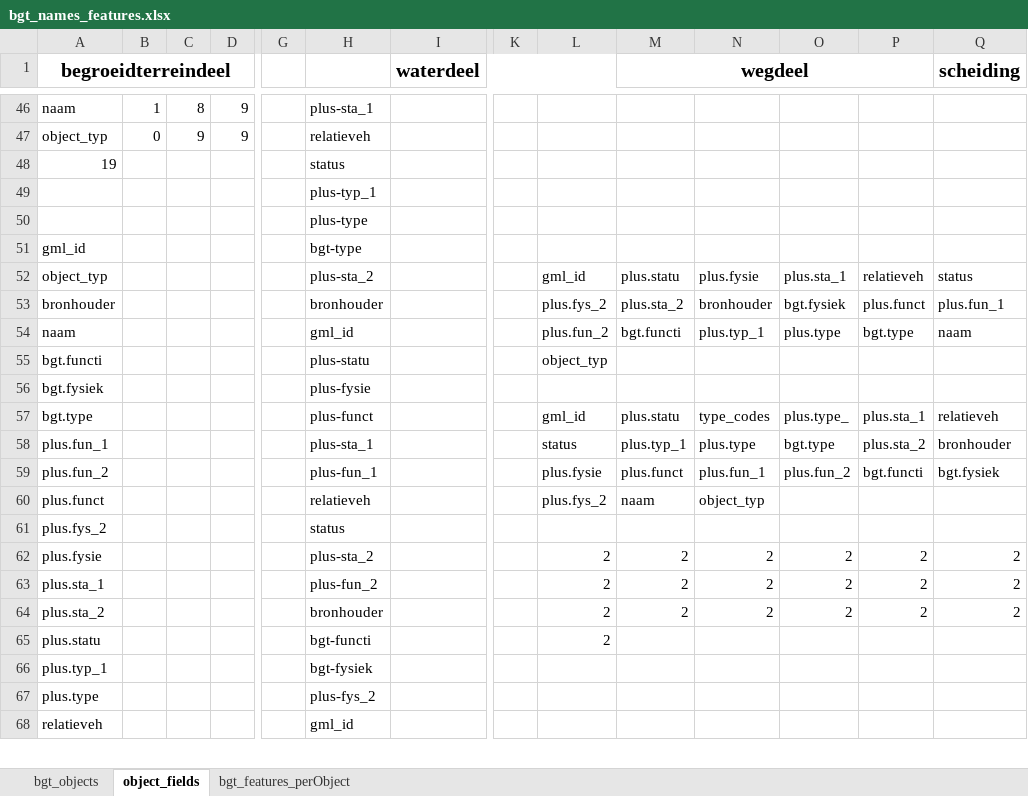
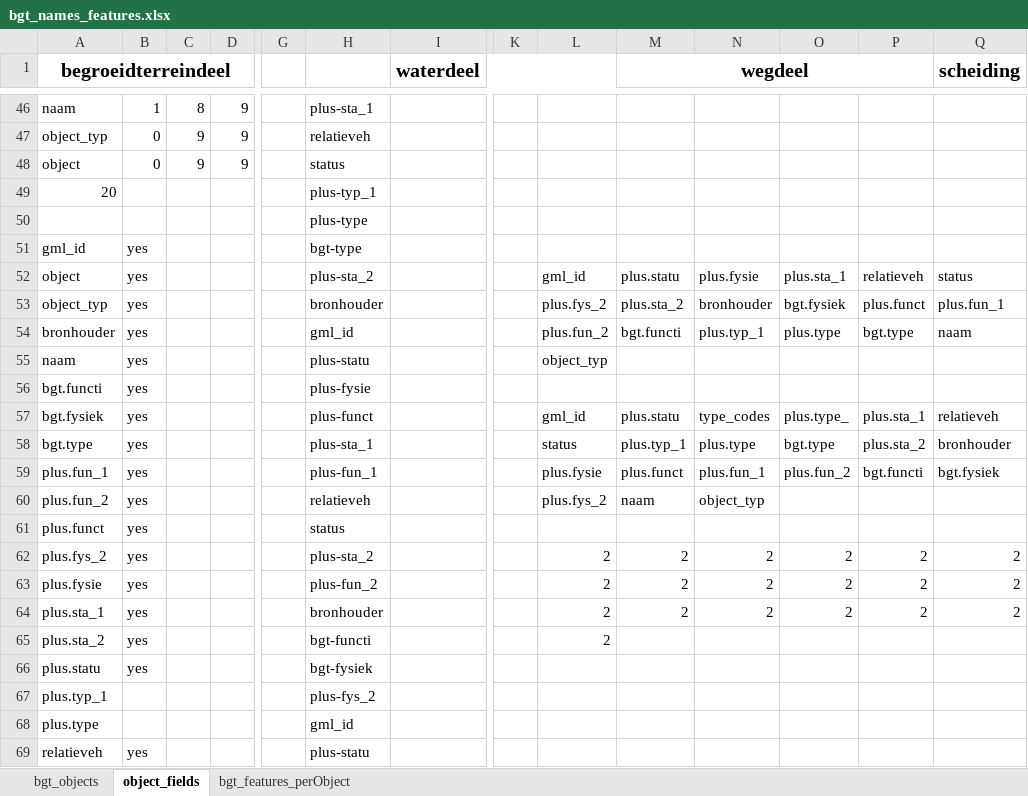
Before and after one commit to Jellest/SCwmo, an Excel workbook: data-raw/bgt_names_features.xlsx, sheet object_fields, drawn as a sheet; only a part is shown, gaps mark what is left out; values as stored, in another font and other column widths than the file's, no borders; removed rows and columns are numbered as before the commit, all else as after; rows hold the shown columns only; the diff covers the shown part only; the diff names each change by its address in the sheet, - before the commit and + after, or states it on an @@ line.

```diff
--- a/data-raw/bgt_names_features.xlsx (sheet object_fields)
+++ b/data-raw/bgt_names_features.xlsx (sheet object_fields)
-row 48: 19 |  |  |  |  | status
-row 49:  |  |  |  |  | plus-typ_1
+row 48: object | 0 | 9 | 9 |  | status
+row 49: 20 |  |  |  |  | plus-typ_1
-B51:B54: (empty)
+B51:B54: yes
-A52 (begroeidterreindeel): object_typ
+A52 (begroeidterreindeel): object
-A53 (begroeidterreindeel): bronhouder
+A53 (begroeidterreindeel): object_typ
-A54 (begroeidterreindeel): naam
+A54 (begroeidterreindeel): bronhouder
+row 55: naam | yes |  |  |  | plus-statu |  |  | object_typ
-B56: (empty)
+B56: yes
-H56: plus-statu
+H56: plus-fysie
-L56: object_typ
+L56: (empty)
-row 56: bgt.fysiek |  |  |  |  | plus-fysie
-A57 (begroeidterreindeel): bgt.type
+A57 (begroeidterreindeel): bgt.fysiek
-B57:B60: (empty)
+B57:B60: yes
-A58 (begroeidterreindeel): plus.fun_1
+A58 (begroeidterreindeel): bgt.type
-A59 (begroeidterreindeel): plus.fun_2
+A59 (begroeidterreindeel): plus.fun_1
-A60 (begroeidterreindeel): plus.funct
+A60 (begroeidterreindeel): plus.fun_2
-row 61: plus.fys_2 |  |  |  |  | status
+row 61: plus.funct | yes |  |  |  | status
+row 62: plus.fys_2 | yes |  |  |  | plus-sta_2 |  |  | 2 | 2 | 2 | 2 | 2 | 2
-B63:B64: (empty)
+B63:B64: yes
-H63: plus-sta_2
+H63: plus-fun_2
-H64: plus-fun_2
+H64: bronhouder
-row 64: plus.sta_2 |  |  |  |  | bronhouder |  |  | 2 | 2 | 2 | 2 | 2 | 2
-A65 (begroeidterreindeel): plus.statu
+A65 (begroeidterreindeel): plus.sta_2
-B65: (empty)
+B65: yes
+row 66: plus.statu | yes |  |  |  | bgt-fysiek
-H67: bgt-fysiek
+H67: plus-fys_2
-H68: plus-fys_2
+H68: gml_id
-B69: (empty)
+B69: yes
-H69: gml_id
+H69: plus-statu
```
Also changed, not shown: 1 added row, 2 removed rows and 12 edited cells elsewhere in this sheet, formulas that keep their value, 2 other files.
